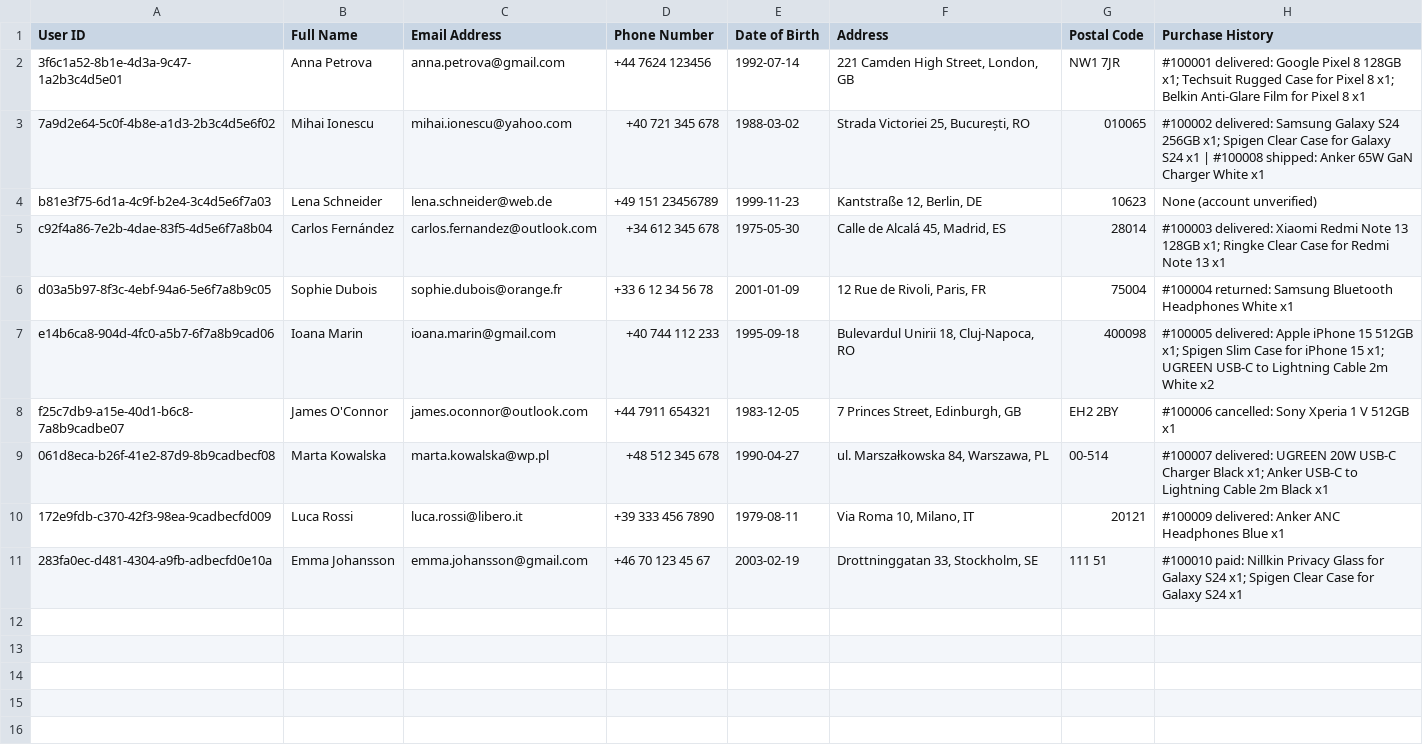
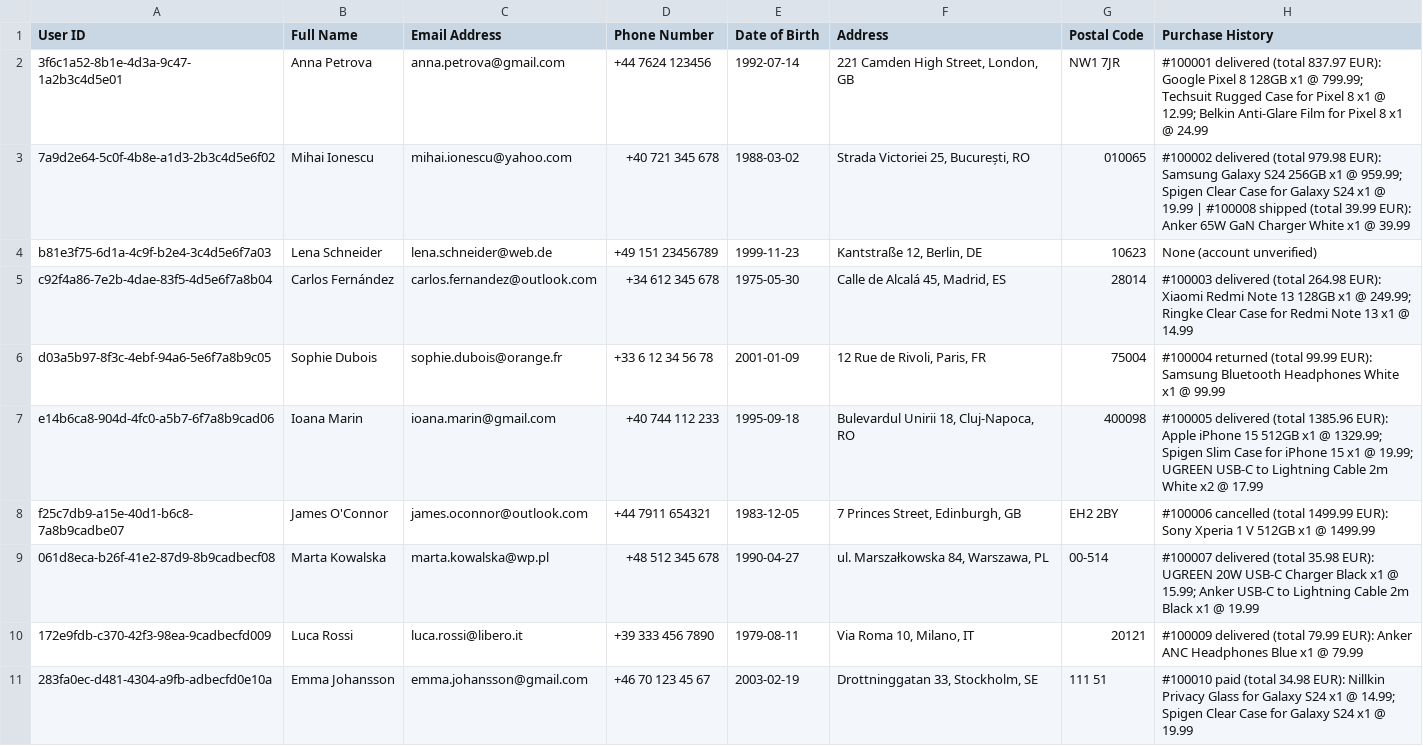
Before and after one commit to adrianstanciu555/smartphone-shop, a CSV file: docs/customer_data_original.csv, drawn as a sheet.

Commit message:
add customer data SQL seed file and update CSV with purchase details

```diff
--- a/docs/customer_data_original.csv
+++ b/docs/customer_data_original.csv
@@ -1,11 +1,11 @@
 User ID,Full Name,Email Address,Phone Number,Date of Birth,Address,Postal Code,Purchase History
-3f6c1a52-8b1e-4d3a-9c47-1a2b3c4d5e01,Anna Petrova,anna.petrova@gmail.com,+44 7624 123456,1992-07-14,"221 Camden High Street, London, GB",NW1 7JR,"#100001 delivered: Google Pixel 8 128GB x1; Techsuit Rugged Case for Pixel 8 x1; Belkin Anti-Glare Film for Pixel 8 x1"
-7a9d2e64-5c0f-4b8e-a1d3-2b3c4d5e6f02,Mihai Ionescu,mihai.ionescu@yahoo.com,+40 721 345 678,1988-03-02,"Strada Victoriei 25, București, RO",010065,"#100002 delivered: Samsung Galaxy S24 256GB x1; Spigen Clear Case for Galaxy S24 x1 | #100008 shipped: Anker 65W GaN Charger White x1"
+3f6c1a52-8b1e-4d3a-9c47-1a2b3c4d5e01,Anna Petrova,anna.petrova@gmail.com,+44 7624 123456,1992-07-14,"221 Camden High Street, London, GB",NW1 7JR,"#100001 delivered (total 837.97 EUR): Google Pixel 8 128GB x1 @ 799.99; Techsuit Rugged Case for Pixel 8 x1 @ 12.99; Belkin Anti-Glare Film for Pixel 8 x1 @ 24.99"
+7a9d2e64-5c0f-4b8e-a1d3-2b3c4d5e6f02,Mihai Ionescu,mihai.ionescu@yahoo.com,+40 721 345 678,1988-03-02,"Strada Victoriei 25, București, RO",010065,"#100002 delivered (total 979.98 EUR): Samsung Galaxy S24 256GB x1 @ 959.99; Spigen Clear Case for Galaxy S24 x1 @ 19.99 | #100008 shipped (total 39.99 EUR): Anker 65W GaN Charger White x1 @ 39.99"
 b81e3f75-6d1a-4c9f-b2e4-3c4d5e6f7a03,Lena Schneider,lena.schneider@web.de,+49 151 23456789,1999-11-23,"Kantstraße 12, Berlin, DE",10623,None (account unverified)
-c92f4a86-7e2b-4dae-83f5-4d5e6f7a8b04,Carlos Fernández,carlos.fernandez@outlook.com,+34 612 345 678,1975-05-30,"Calle de Alcalá 45, Madrid, ES",28014,"#100003 delivered: Xiaomi Redmi Note 13 128GB x1; Ringke Clear Case for Redmi Note 13 x1"
-d03a5b97-8f3c-4ebf-94a6-5e6f7a8b9c05,Sophie Dubois,sophie.dubois@orange.fr,+33 6 12 34 56 78,2001-01-09,"12 Rue de Rivoli, Paris, FR",75004,"#100004 returned: Samsung Bluetooth Headphones White x1"
-e14b6ca8-904d-4fc0-a5b7-6f7a8b9cad06,Ioana Marin,ioana.marin@gmail.com,+40 744 112 233,1995-09-18,"Bulevardul Unirii 18, Cluj-Napoca, RO",400098,"#100005 delivered: Apple iPhone 15 512GB x1; Spigen Slim Case for iPhone 15 x1; UGREEN USB-C to Lightning Cable 2m White x2"
-f25c7db9-a15e-40d1-b6c8-7a8b9cadbe07,James O'Connor,james.oconnor@outlook.com,+44 7911 654321,1983-12-05,"7 Princes Street, Edinburgh, GB",EH2 2BY,"#100006 cancelled: Sony Xperia 1 V 512GB x1"
-061d8eca-b26f-41e2-87d9-8b9cadbecf08,Marta Kowalska,marta.kowalska@wp.pl,+48 512 345 678,1990-04-27,"ul. Marszałkowska 84, Warszawa, PL",00-514,"#100007 delivered: UGREEN 20W USB-C Charger Black x1; Anker USB-C to Lightning Cable 2m Black x1"
-172e9fdb-c370-42f3-98ea-9cadbecfd009,Luca Rossi,luca.rossi@libero.it,+39 333 456 7890,1979-08-11,"Via Roma 10, Milano, IT",20121,"#100009 delivered: Anker ANC Headphones Blue x1"
-283fa0ec-d481-4304-a9fb-adbecfd0e10a,Emma Johansson,emma.johansson@gmail.com,+46 70 123 45 67,2003-02-19,"Drottninggatan 33, Stockholm, SE",111 51,"#100010 paid: Nillkin Privacy Glass for Galaxy S24 x1; Spigen Clear Case for Galaxy S24 x1"
+c92f4a86-7e2b-4dae-83f5-4d5e6f7a8b04,Carlos Fernández,carlos.fernandez@outlook.com,+34 612 345 678,1975-05-30,"Calle de Alcalá 45, Madrid, ES",28014,"#100003 delivered (total 264.98 EUR): Xiaomi Redmi Note 13 128GB x1 @ 249.99; Ringke Clear Case for Redmi Note 13 x1 @ 14.99"
+d03a5b97-8f3c-4ebf-94a6-5e6f7a8b9c05,Sophie Dubois,sophie.dubois@orange.fr,+33 6 12 34 56 78,2001-01-09,"12 Rue de Rivoli, Paris, FR",75004,"#100004 returned (total 99.99 EUR): Samsung Bluetooth Headphones White x1 @ 99.99"
+e14b6ca8-904d-4fc0-a5b7-6f7a8b9cad06,Ioana Marin,ioana.marin@gmail.com,+40 744 112 233,1995-09-18,"Bulevardul Unirii 18, Cluj-Napoca, RO",400098,"#100005 delivered (total 1385.96 EUR): Apple iPhone 15 512GB x1 @ 1329.99; Spigen Slim Case for iPhone 15 x1 @ 19.99; UGREEN USB-C to Lightning Cable 2m White x2 @ 17.99"
+f25c7db9-a15e-40d1-b6c8-7a8b9cadbe07,James O'Connor,james.oconnor@outlook.com,+44 7911 654321,1983-12-05,"7 Princes Street, Edinburgh, GB",EH2 2BY,"#100006 cancelled (total 1499.99 EUR): Sony Xperia 1 V 512GB x1 @ 1499.99"
+061d8eca-b26f-41e2-87d9-8b9cadbecf08,Marta Kowalska,marta.kowalska@wp.pl,+48 512 345 678,1990-04-27,"ul. Marszałkowska 84, Warszawa, PL",00-514,"#100007 delivered (total 35.98 EUR): UGREEN 20W USB-C Charger Black x1 @ 15.99; Anker USB-C to Lightning Cable 2m Black x1 @ 19.99"
+172e9fdb-c370-42f3-98ea-9cadbecfd009,Luca Rossi,luca.rossi@libero.it,+39 333 456 7890,1979-08-11,"Via Roma 10, Milano, IT",20121,"#100009 delivered (total 79.99 EUR): Anker ANC Headphones Blue x1 @ 79.99"
+283fa0ec-d481-4304-a9fb-adbecfd0e10a,Emma Johansson,emma.johansson@gmail.com,+46 70 123 45 67,2003-02-19,"Drottninggatan 33, Stockholm, SE",111 51,"#100010 paid (total 34.98 EUR): Nillkin Privacy Glass for Galaxy S24 x1 @ 14.99; Spigen Clear Case for Galaxy S24 x1 @ 19.99"
```
Also changed, not shown: 1 other file.
